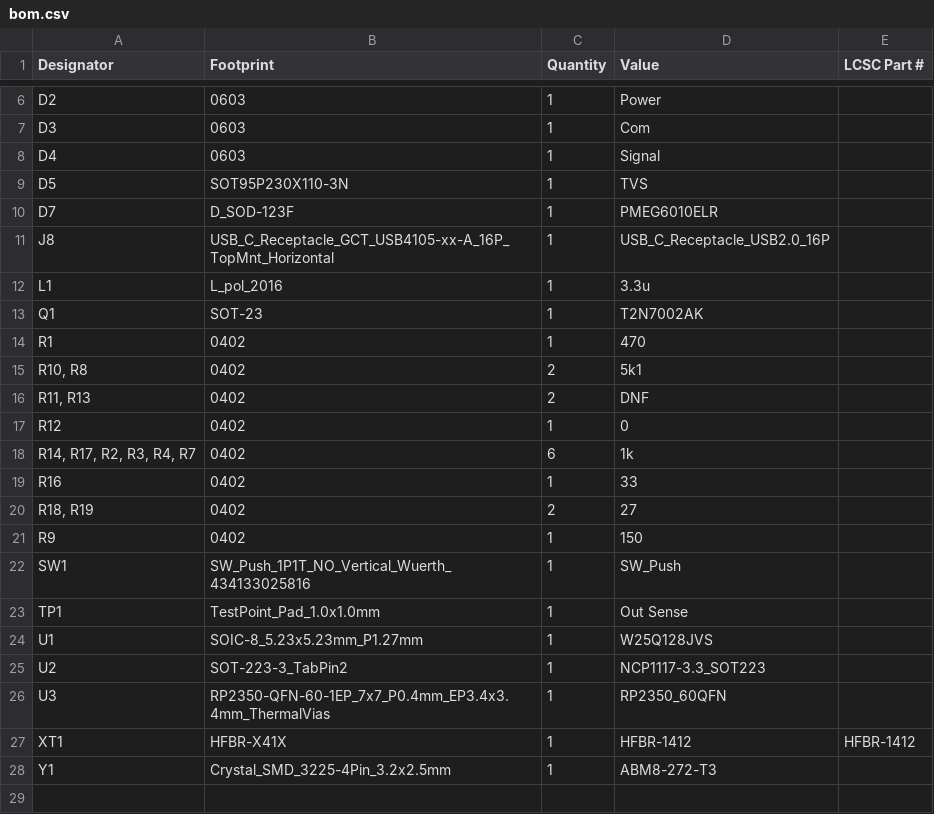
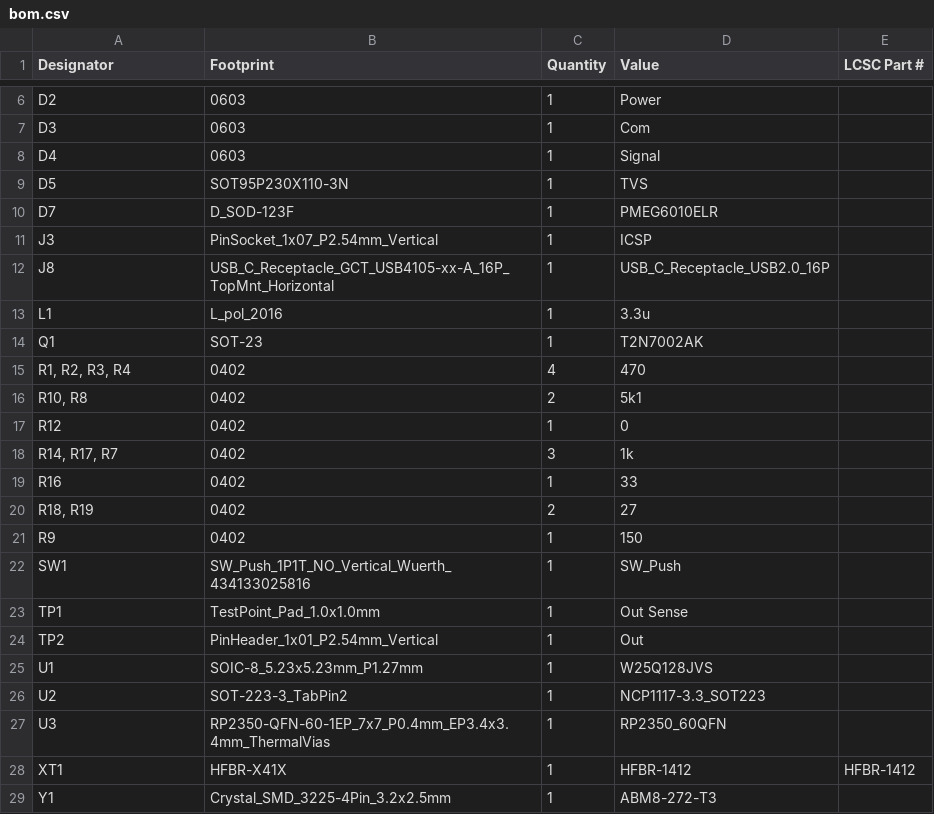
Before and after one commit to Sternenlabor/MIDI_Stick, a CSV file: hardware/production/bom.csv, drawn as a sheet; only a part is shown, gaps mark what is left out.

```diff
--- a/hardware/production/bom.csv
+++ b/hardware/production/bom.csv
@@ -10,2 +10,3 @@ D5,SOT95P230X110-3N,1,TVS,
 D7,D_SOD-123F,1,PMEG6010ELR,
+J3,PinSocket_1x07_P2.54mm_Vertical,1,ICSP,
 J8,USB_C_Receptacle_GCT_USB4105-xx-A_16P_TopMnt_Horizontal,1,USB_C_Receptacle_USB2.0_16P,
@@ -13,7 +14,6 @@ L1,L_pol_2016,1,3.3u,
 Q1,SOT-23,1,T2N7002AK,
-R1,0402,1,470,
+"R1, R2, R3, R4",0402,4,470,
 "R10, R8",0402,2,5k1,
-"R11, R13",0402,2,DNF,
 R12,0402,1,0,
-"R14, R17, R2, R3, R4, R7",0402,6,1k,
+"R14, R17, R7",0402,3,1k,
 R16,0402,1,33,
@@ -23,2 +23,3 @@ SW1,SW_Push_1P1T_NO_Vertical_Wuerth_434133025816,1,SW_Push,
 TP1,TestPoint_Pad_1.0x1.0mm,1,Out Sense,
+TP2,PinHeader_1x01_P2.54mm_Vertical,1,Out,
 U1,SOIC-8_5.23x5.23mm_P1.27mm,1,W25Q128JVS,
```
Also changed, not shown: hardware/production/positions.csv, 6 other files.
